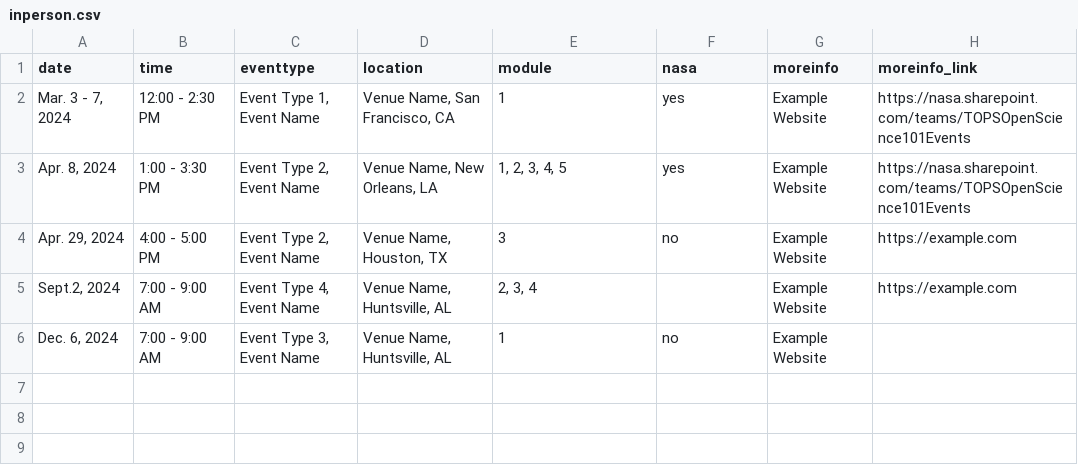
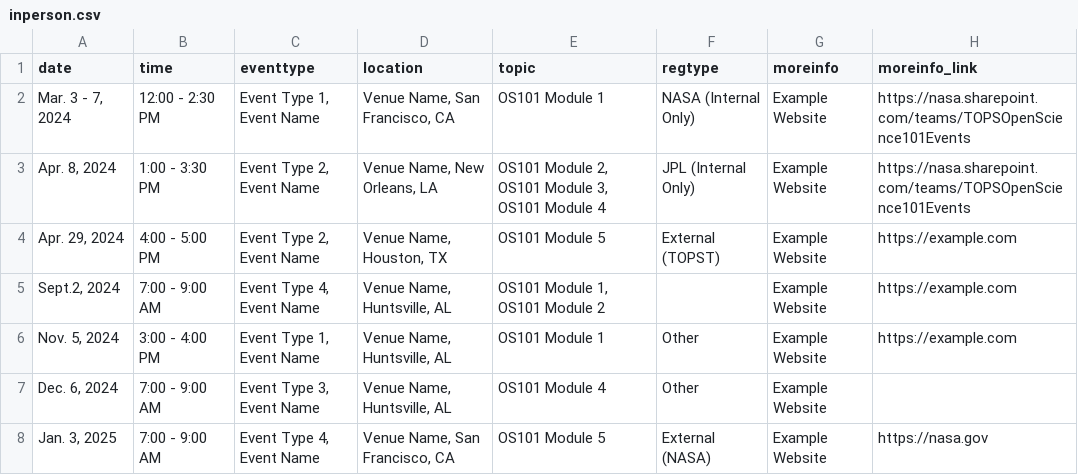
Before and after one commit to nasa/Transform-to-Open-Science, a CSV file: _data/inperson.csv, drawn as a sheet.

Commit message:
Update instructor led workshop popups to include warnings specific to JPL and other external workshops
Also changed the "module" column in the instructor led tables to "topic" to accommodate non module specific workshops

```diff
--- a/_data/inperson.csv
+++ b/_data/inperson.csv
@@ -1,6 +1,8 @@
-date,time,eventtype,location,module,nasa,moreinfo,moreinfo_link
-"Mar. 3 - 7, 2024",12:00 - 2:30 PM,"Event Type 1, Event Name","Venue Name, San Francisco, CA",1,yes,Example Website,https://nasa.sharepoint.com/teams/TOPSOpenScience101Events
-"Apr. 8, 2024",1:00 - 3:30 PM,"Event Type 2, Event Name","Venue Name, New Orleans, LA","1, 2, 3, 4, 5",yes,Example Website,https://nasa.sharepoint.com/teams/TOPSOpenScience101Events
-"Apr. 29, 2024",4:00 - 5:00 PM,"Event Type 2, Event Name","Venue Name, Houston, TX",3,no,Example Website,https://example.com
-"Sept.2, 2024",7:00 - 9:00 AM,"Event Type 4, Event Name","Venue Name, Huntsville, AL","2, 3, 4",,Example Website,https://example.com
-"Dec. 6, 2024",7:00 - 9:00 AM,"Event Type 3, Event Name","Venue Name, Huntsville, AL",1,no,Example Website,
+date,time,eventtype,location,topic,regtype,moreinfo,moreinfo_link
+"Mar. 3 - 7, 2024",12:00 - 2:30 PM,"Event Type 1, Event Name","Venue Name, San Francisco, CA",OS101 Module 1,NASA (Internal Only),Example Website,https://nasa.sharepoint.com/teams/TOPSOpenScience101Events
+"Apr. 8, 2024",1:00 - 3:30 PM,"Event Type 2, Event Name","Venue Name, New Orleans, LA","OS101 Module 2, OS101 Module 3, OS101 Module 4",JPL (Internal Only),Example Website,https://nasa.sharepoint.com/teams/TOPSOpenScience101Events
+"Apr. 29, 2024",4:00 - 5:00 PM,"Event Type 2, Event Name","Venue Name, Houston, TX",OS101 Module 5,External (TOPST),Example Website,https://example.com
+"Sept.2, 2024",7:00 - 9:00 AM,"Event Type 4, Event Name","Venue Name, Huntsville, AL","OS101 Module 1, OS101 Module 2",,Example Website,https://example.com
+"Nov. 5, 2024",3:00 - 4:00 PM,"Event Type 1, Event Name","Venue Name, Huntsville, AL",OS101 Module 1,Other,Example Website,https://example.com
+"Dec. 6, 2024",7:00 - 9:00 AM,"Event Type 3, Event Name","Venue Name, Huntsville, AL",OS101 Module 4,Other,Example Website,
+"Jan. 3, 2025",7:00 - 9:00 AM,"Event Type 4, Event Name","Venue Name, San Francisco, CA",OS101 Module 5,External (NASA),Example Website,https://nasa.gov
```
Also changed, not shown: _data/virtual.csv, 1 other file.
